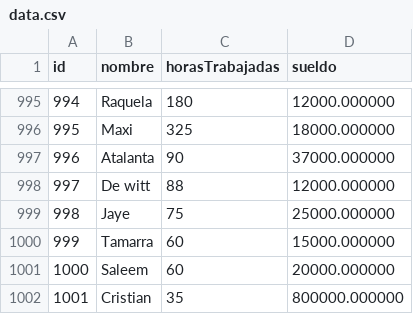
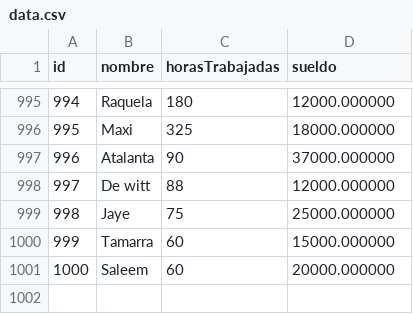
Before and after one commit to cristianromano/TP_LABORATORIO_1, a CSV file: TP3 - ABM DINAMICO/data.csv (was Win_64/data.csv), drawn as a sheet; only a part is shown, gaps mark what is left out.

```diff
--- a/Win_64/data.csv
+++ b/TP3 - ABM DINAMICO/data.csv
@@ -1001,2 +1001 @@ id,nombre,horasTrabajadas,sueldo
 1000,Saleem,60,20000.000000
-1001,Cristian,35,800000.000000
```
Also changed, not shown: 27 other files.
